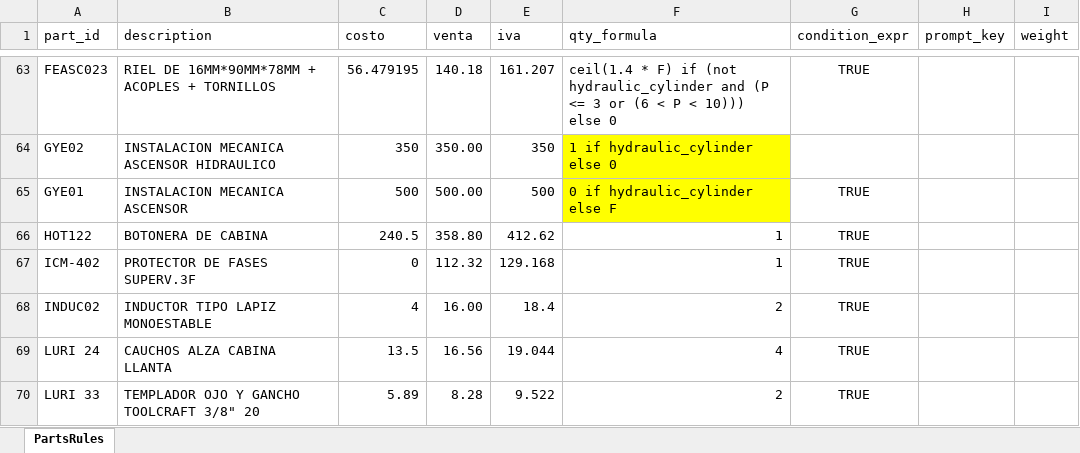
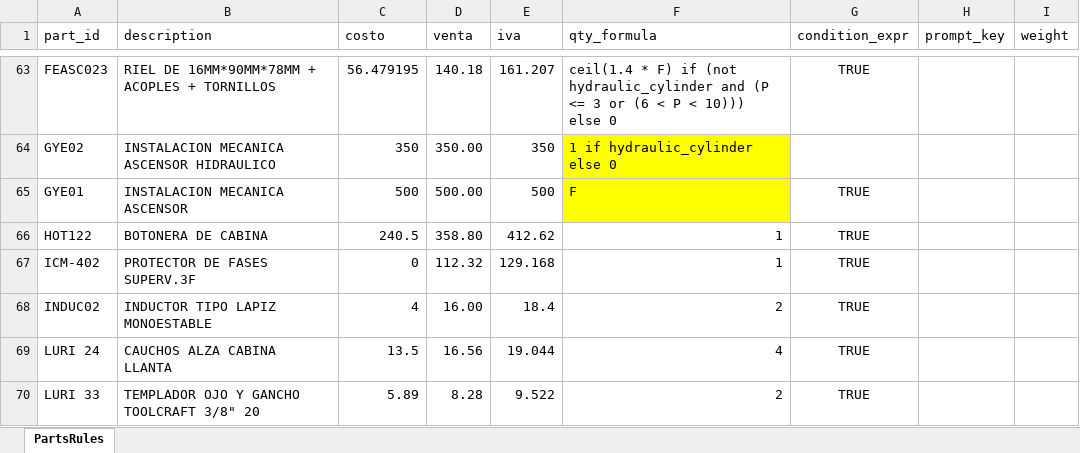
Before and after one commit to Lucasabv123/elevators, an Excel workbook: Elevators.xlsx, sheet PartsRules, drawn as a sheet; only a part is shown, gaps mark what is left out; values as stored, in another font and other column widths than the file's, no borders; the diff names each change by its address in the sheet, - before the commit and + after, or states it on an @@ line.

Commit message:
Update in excel data_base

```diff
--- a/Elevators.xlsx (sheet PartsRules)
+++ b/Elevators.xlsx (sheet PartsRules)
-F65 (qty_formula): 0 if hydraulic_cylinder else F
+F65 (qty_formula): F
```
Also changed, not shown: 1 other file.
